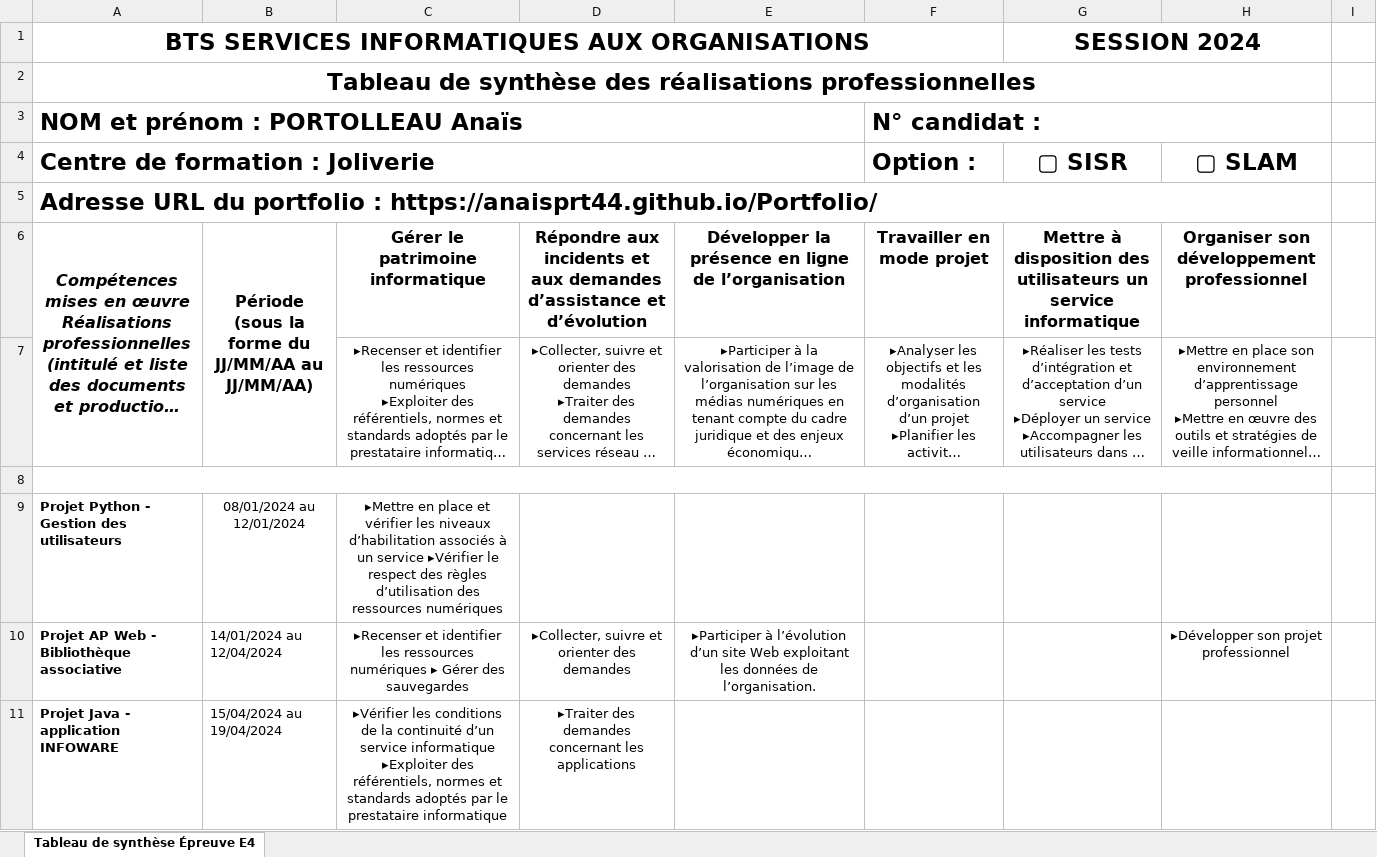
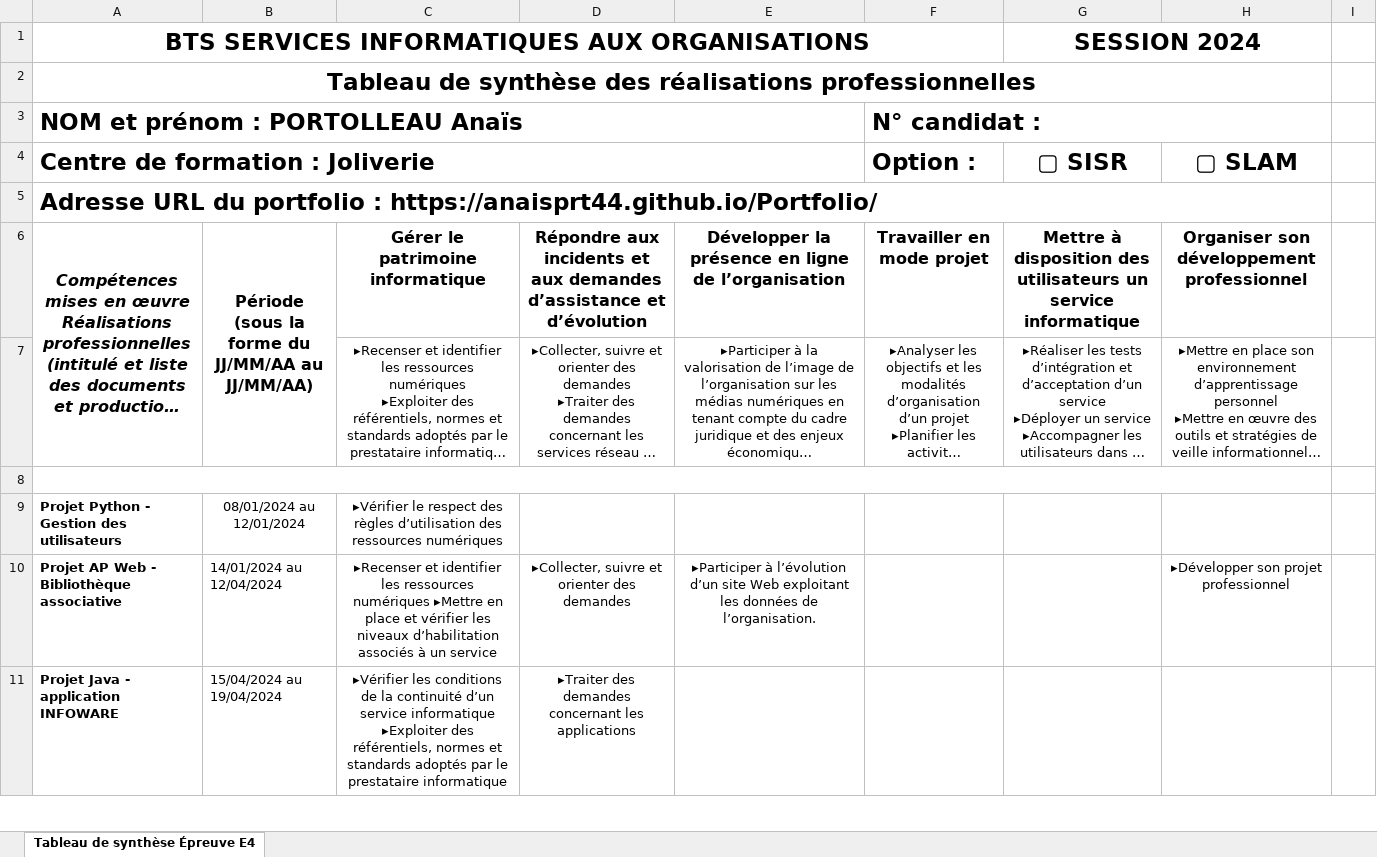
Before and after one commit to Anaisprt44/Portfolio, an Excel workbook: t_competences/Tableau de synthèse - BTS SIO 2024_PORTOLLEAU.xlsx, sheet Tableau de synthèse Épreuve E4, drawn as a sheet; only a part is shown; long unchanged cells end in …; values as stored, in another font and other column widths than the file's, no borders; the diff covers the shown part only; the diff names each change by its address in the sheet, - before the commit and + after, or states it on an @@ line.

```diff
--- a/t_competences/Tableau de synthèse - BTS SIO 2024_PORTOLLEAU.xlsx (sheet Tableau de synthèse Épreuve E4)
+++ b/t_competences/Tableau de synthèse - BTS SIO 2024_PORTOLLEAU.xlsx (sheet Tableau de synthèse Épreuve E4)
-C9: ▸Mettre en place et vérifier les niveaux d’habilitation associés à un service ▸Vérifier le…
+C9: ▸Vérifier le…
-C10: …ressources numériques ▸ Gérer des sauvegardes
+C10: …ressources numériques ▸Mettre en place et vérifier les niveaux d’habilitation associés à un service
```
Also changed, not shown: 1 edited cell elsewhere in this sheet, 4 other files.
